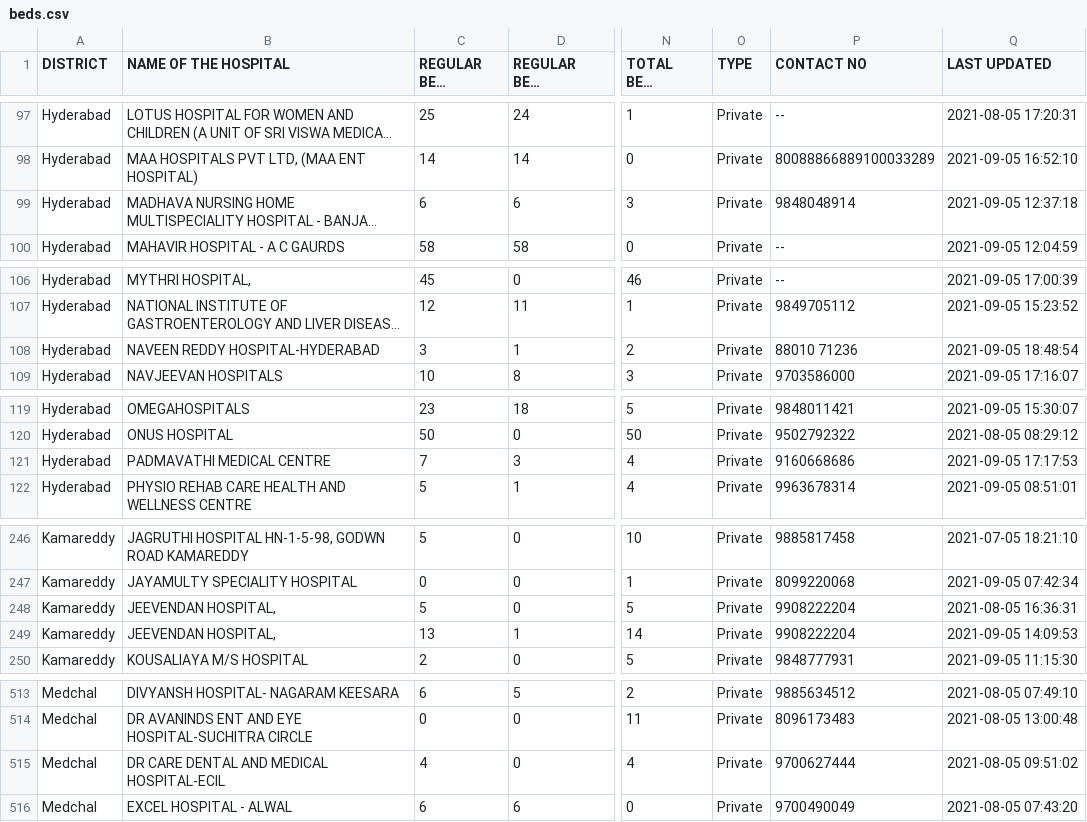
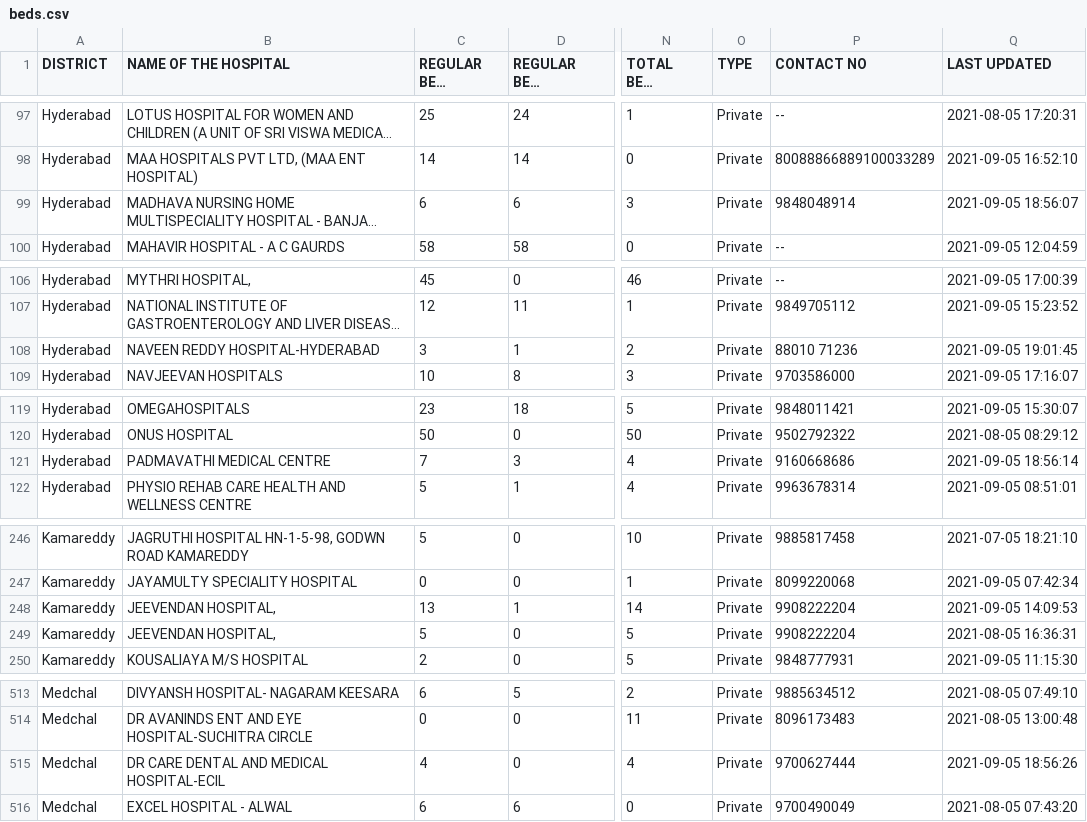
Before and after one commit to covid-telangana/covid-telangana.github.io, a CSV file: data/beds.csv, drawn as a sheet; only a part is shown, gaps mark what is left out; long unchanged cells end in …; the diff covers the shown part only; the diff names each change by its address in the sheet, - before the commit and + after, or states it on an @@ line.

```diff
--- a/data/beds.csv
+++ b/data/beds.csv
-Q99 (LAST UPDATED): 2021-09-05 12:37:18
+Q99 (LAST UPDATED): 2021-09-05 18:56:07
-Q108 (LAST UPDATED): 2021-09-05 18:48:54
+Q108 (LAST UPDATED): 2021-09-05 19:01:45
-Q121 (LAST UPDATED): 2021-09-05 17:17:53
+Q121 (LAST UPDATED): 2021-09-05 18:56:14
@@ row 249 moved to row 248: Kamareddy @@
-Q515 (LAST UPDATED): 2021-08-05 09:51:02
+Q515 (LAST UPDATED): 2021-09-05 18:56:26
```
Also changed, not shown: 2 moved rows and 33 edited cells elsewhere in this file.
